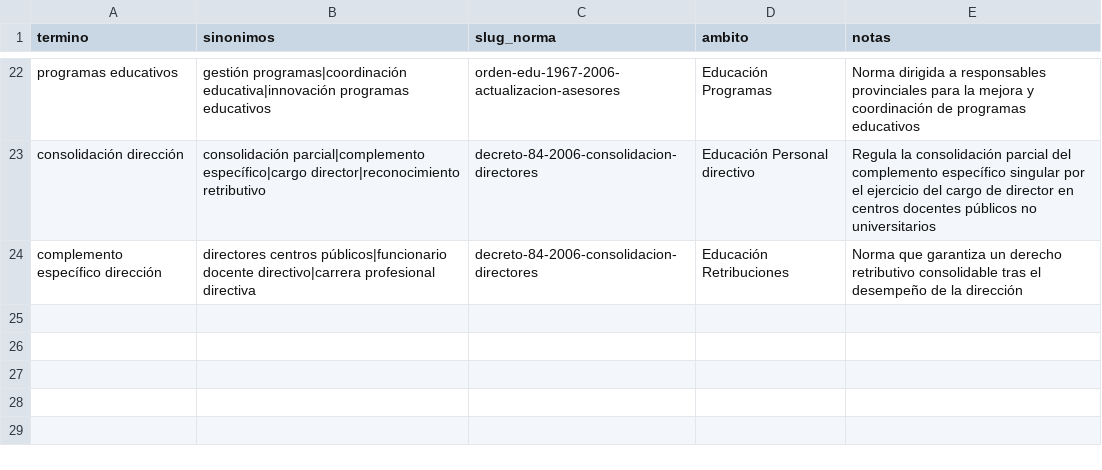
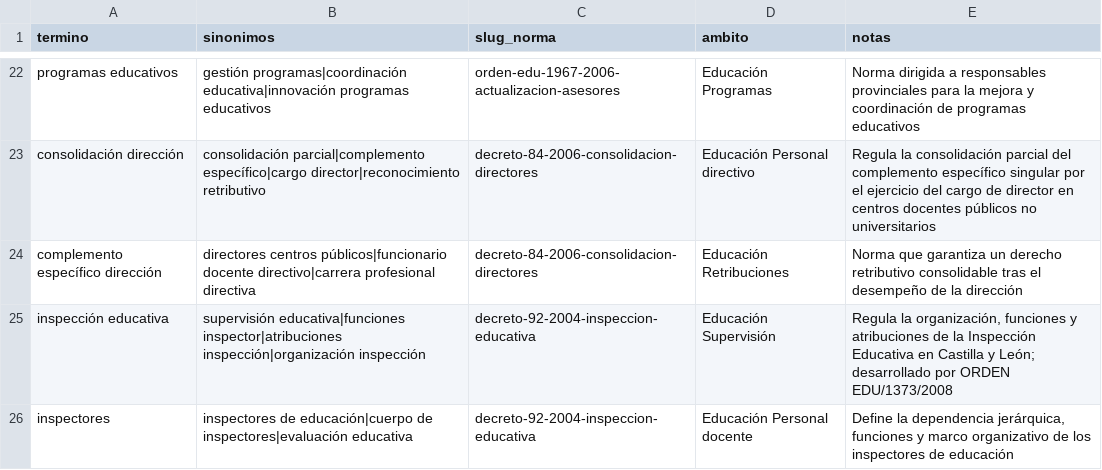
Before and after one commit to MatillaCsif/ENSE37, a CSV file: PALABRAS_CLAVE.csv, drawn as a sheet; only a part is shown, gaps mark what is left out; the diff names each change by its address in the sheet, - before the commit and + after, or states it on an @@ line.

Commit message:
Añade palabras clave DECRETO 92/2004

```diff
--- a/PALABRAS_CLAVE.csv
+++ b/PALABRAS_CLAVE.csv
+row 25: inspección educativa | supervisión educativa|funciones inspector|atribuciones inspección|organización inspección | decreto-92-2004-inspeccion-educativa | Educación Supervisión | Regula la organización, funciones y atribuciones de la Inspección Educativa en Castilla y León; desarrollado por ORDEN EDU/1373/2008
+row 26: inspectores | inspectores de educación|cuerpo de inspectores|evaluación educativa | decreto-92-2004-inspeccion-educativa | Educación Personal docente | Define la dependencia jerárquica, funciones y marco organizativo de los inspectores de educación
```
